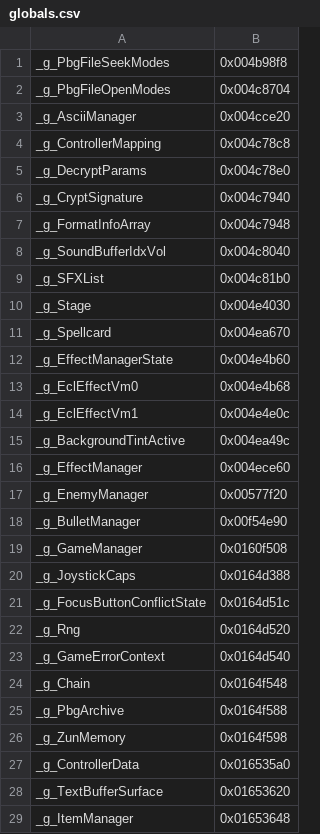
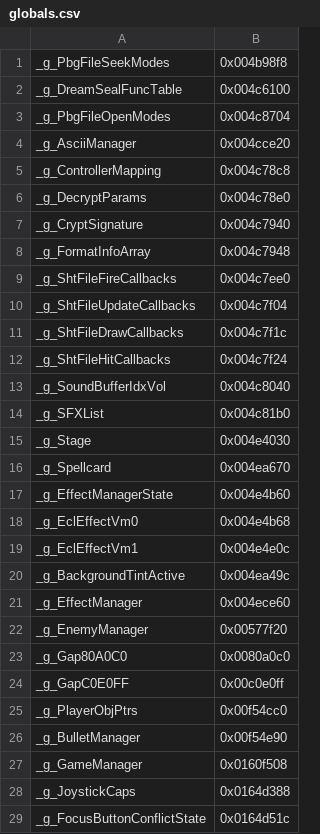
Before and after one commit to Swiizyu/th08, a CSV file: config/globals.csv, drawn as a sheet; only a part is shown; the shorter side is filled out with more unchanged rows.

```diff
--- a/config/globals.csv
+++ b/config/globals.csv
@@ -1,2 +1,3 @@
 _g_PbgFileSeekModes,        0x004b98f8
+_g_DreamSealFuncTable,      0x004c6100
 _g_PbgFileOpenModes,        0x004c8704
@@ -7,2 +8,6 @@ _g_CryptSignature,          0x004c7940
 _g_FormatInfoArray,         0x004c7948
+_g_ShtFileFireCallbacks,     0x004c7ee0
+_g_ShtFileUpdateCallbacks,   0x004c7f04
+_g_ShtFileDrawCallbacks,     0x004c7f1c
+_g_ShtFileHitCallbacks,      0x004c7f24
 _g_SoundBufferIdxVol,       0x004c8040
@@ -17,2 +22,5 @@ _g_EffectManager,           0x004ece60
 _g_EnemyManager,            0x00577f20
+_g_Gap80A0C0,             0x0080a0c0
+_g_GapC0E0FF,             0x00c0e0ff
+_g_PlayerObjPtrs,        0x00f54cc0
 _g_BulletManager,           0x00f54e90
```
Also changed, not shown: config/reccmp-functions.csv, config/reccmp-globals.csv, 39 other files.
